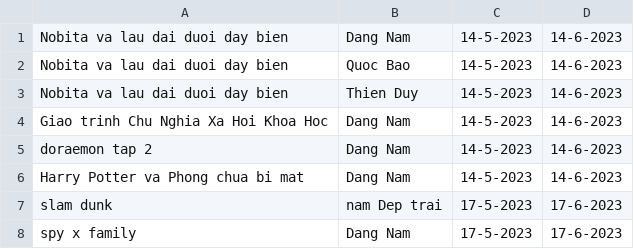
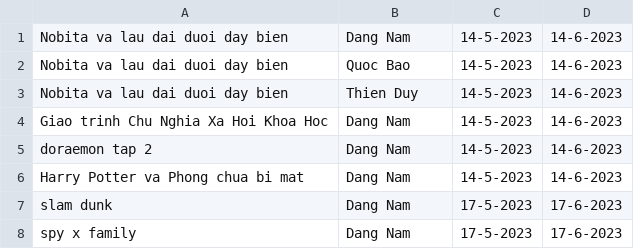
Before and after one commit to Dora314/pro-tech-project, a CSV file: fileQuanLy.csv, drawn as a sheet.

```diff
--- a/fileQuanLy.csv
+++ b/fileQuanLy.csv
@@ -6,3 +6,3 @@ doraemon tap 2,Dang Nam,14-5-2023,14-6-2023
 Harry Potter va Phong chua bi mat,Dang Nam,14-5-2023,14-6-2023
-slam dunk,nam Dep trai,17-5-2023,17-6-2023
+slam dunk,Dang Nam,17-5-2023,17-6-2023
 spy x family,Dang Nam,17-5-2023,17-6-2023
```
Also changed, not shown: fileChuaSach.csv, 2 other files.
